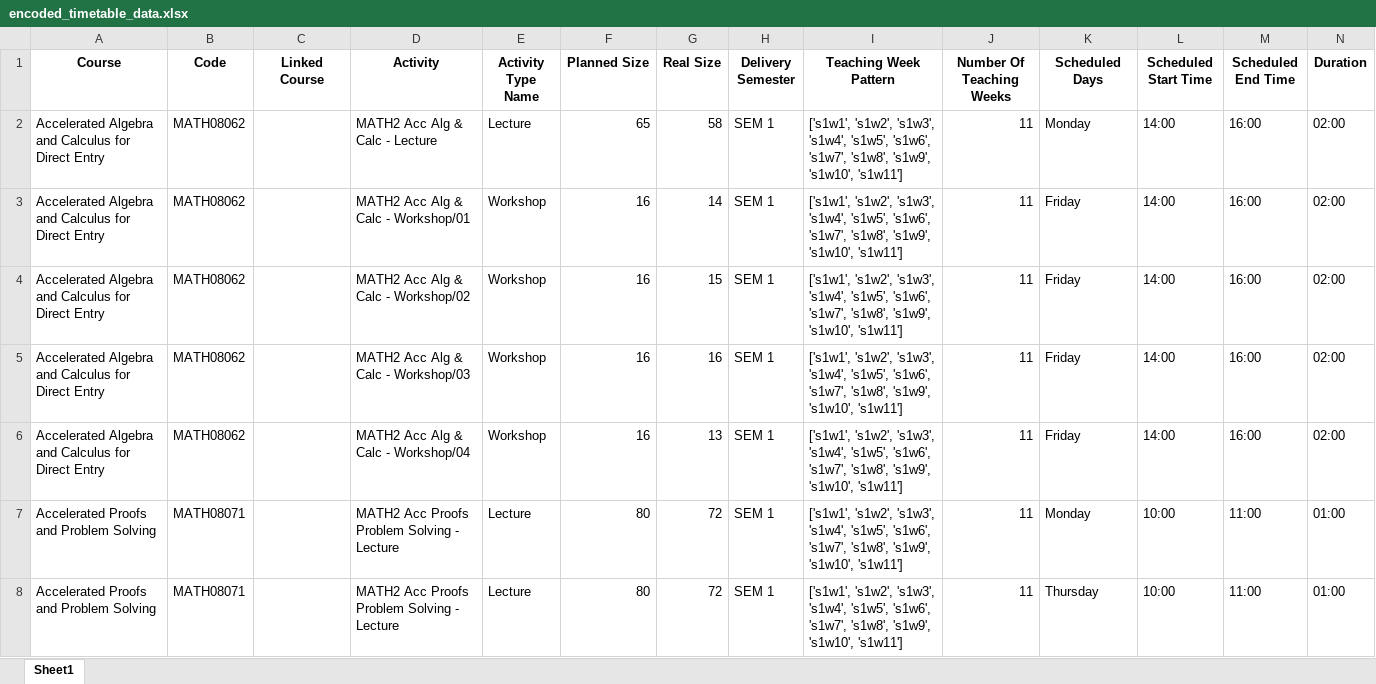
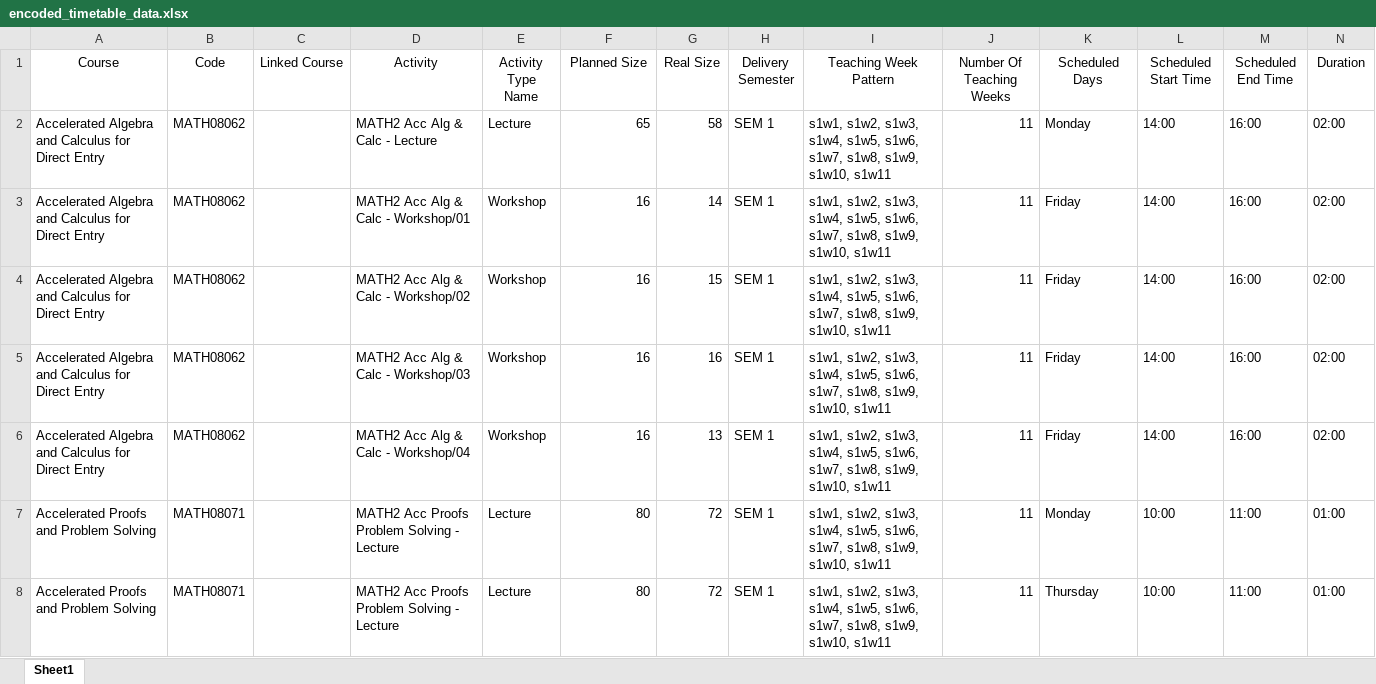
Before and after one commit to mayezharis/taor_project, an Excel workbook: encoded_timetable_data.xlsx, sheet Sheet1, drawn as a sheet; only a part is shown; values as stored, in another font and other column widths than the file's, no borders; the diff covers the shown part only; the diff names each change by its address in the sheet, - before the commit and + after, or states it on an @@ line.

Commit message:
encoded time periods

```diff
--- a/encoded_timetable_data.xlsx (sheet Sheet1)
+++ b/encoded_timetable_data.xlsx (sheet Sheet1)
-A1:N1 bold: on
+A1:N1 bold: off
-I2:I8 (Teaching Week Pattern): ['s1w1', 's1w2', 's1w3', 's1w4', 's1w5', 's1w6', 's1w7', 's1w8', 's1w9', 's1w10', 's1w11']
+I2:I8 (Teaching Week Pattern): s1w1, s1w2, s1w3, s1w4, s1w5, s1w6, s1w7, s1w8, s1w9, s1w10, s1w11
```
Also changed, not shown: 1249 edited cells and cell formats elsewhere in this sheet, encoded_compulsory_data.xlsx, encoded_room_data.xlsx, 2 other files.
